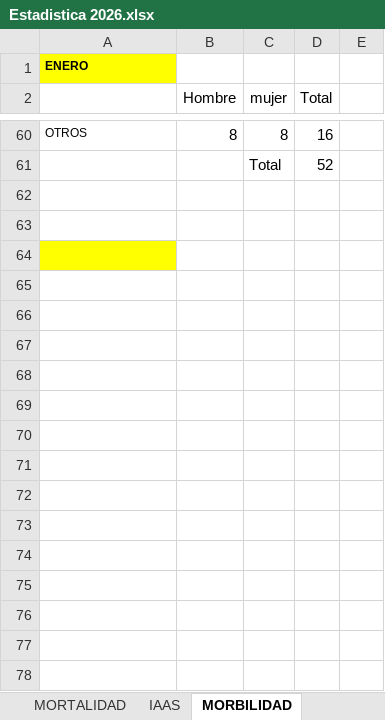
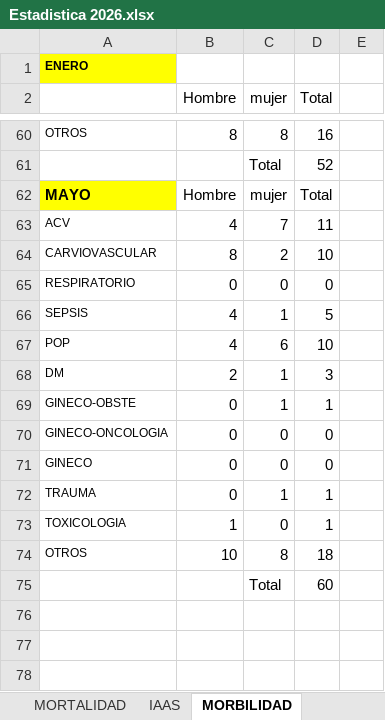
Before and after one commit to acamilox/Mis-Proyectos-Python, an Excel workbook: data/Estadistica 2026.xlsx, sheet MORBILIDAD, drawn as a sheet; only a part is shown, gaps mark what is left out; values as stored, in another font and other column widths than the file's, no borders; 1 other sheet too large or unreadable and not compared; the diff names each change by its address in the sheet, - before the commit and + after, or states it on an @@ line.

```diff
--- a/data/Estadistica 2026.xlsx (sheet MORBILIDAD)
+++ b/data/Estadistica 2026.xlsx (sheet MORBILIDAD)
-row 62: (empty)
+row 62: MAYO | Hombre | mujer | Total
-A62 fill: none
+A62 fill: #FFFF00
-row 63: (empty)
+row 63: ACV | 4 | 7 | 11
-row 64: (empty)
+row 64: CARVIOVASCULAR | 8 | 2 | 10
-A64 fill: #FFFF00
+A64 fill: none
-row 65: (empty)
+row 65: RESPIRATORIO | 0 | 0 | 0
-row 66: (empty)
+row 66: SEPSIS | 4 | 1 | 5
-row 67: (empty)
+row 67: POP | 4 | 6 | 10
-row 68: (empty)
+row 68: DM | 2 | 1 | 3
-row 69: (empty)
+row 69: GINECO-OBSTE | 0 | 1 | 1
-row 70: (empty)
+row 70: GINECO-ONCOLOGIA | 0 | 0 | 0
-row 71: (empty)
+row 71: GINECO | 0 | 0 | 0
-row 72: (empty)
+row 72: TRAUMA | 0 | 1 | 1
-row 73: (empty)
+row 73: TOXICOLOGIA | 1 | 0 | 1
-row 74: (empty)
+row 74: OTROS | 10 | 8 | 18
-row 75: (empty)
+row 75:  |  | Total | 60
```
Also changed, not shown: sheet ESTADISTICA, sheet IAAS.
